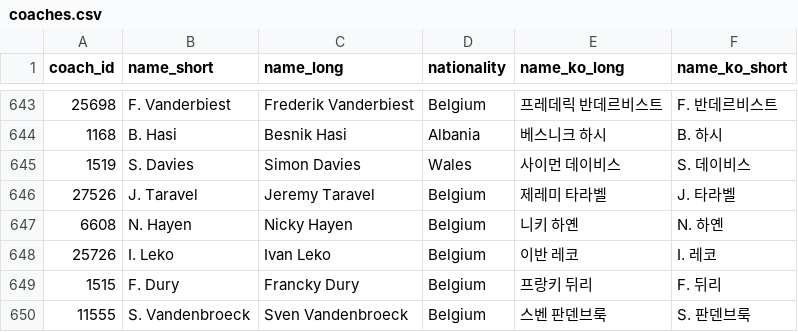
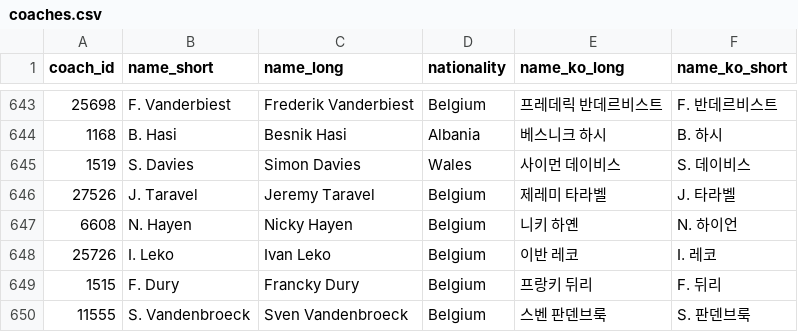
Before and after one commit to bgh1234554/football-obs-backend, a CSV file: src/main/resources/data/coaches.csv, drawn as a sheet; only a part is shown, gaps mark what is left out.

Commit message:
20260913 fix: short name에 하이픈 추가

```diff
--- a/src/main/resources/data/coaches.csv
+++ b/src/main/resources/data/coaches.csv
@@ -646,3 +646,3 @@
 27526,J. Taravel,Jeremy Taravel,Belgium,제레미 타라벨,J. 타라벨
-6608,N. Hayen,Nicky Hayen,Belgium,니키 하옌,N. 하옌
+6608,N. Hayen,Nicky Hayen,Belgium,니키 하옌,N. 하이언
 25726,I. Leko,Ivan Leko,Belgium,이반 레코,I. 레코
```
Also changed, not shown: 1 other file.
